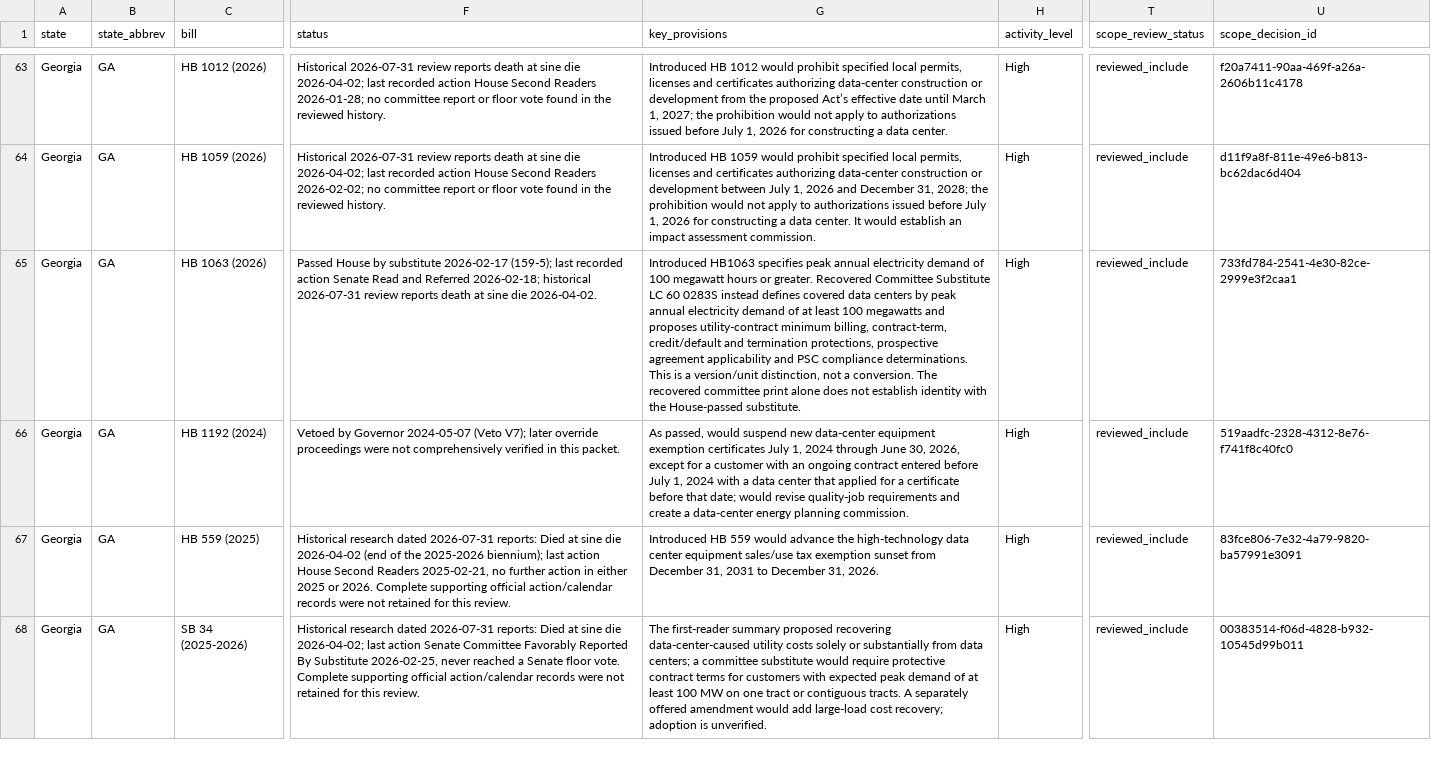
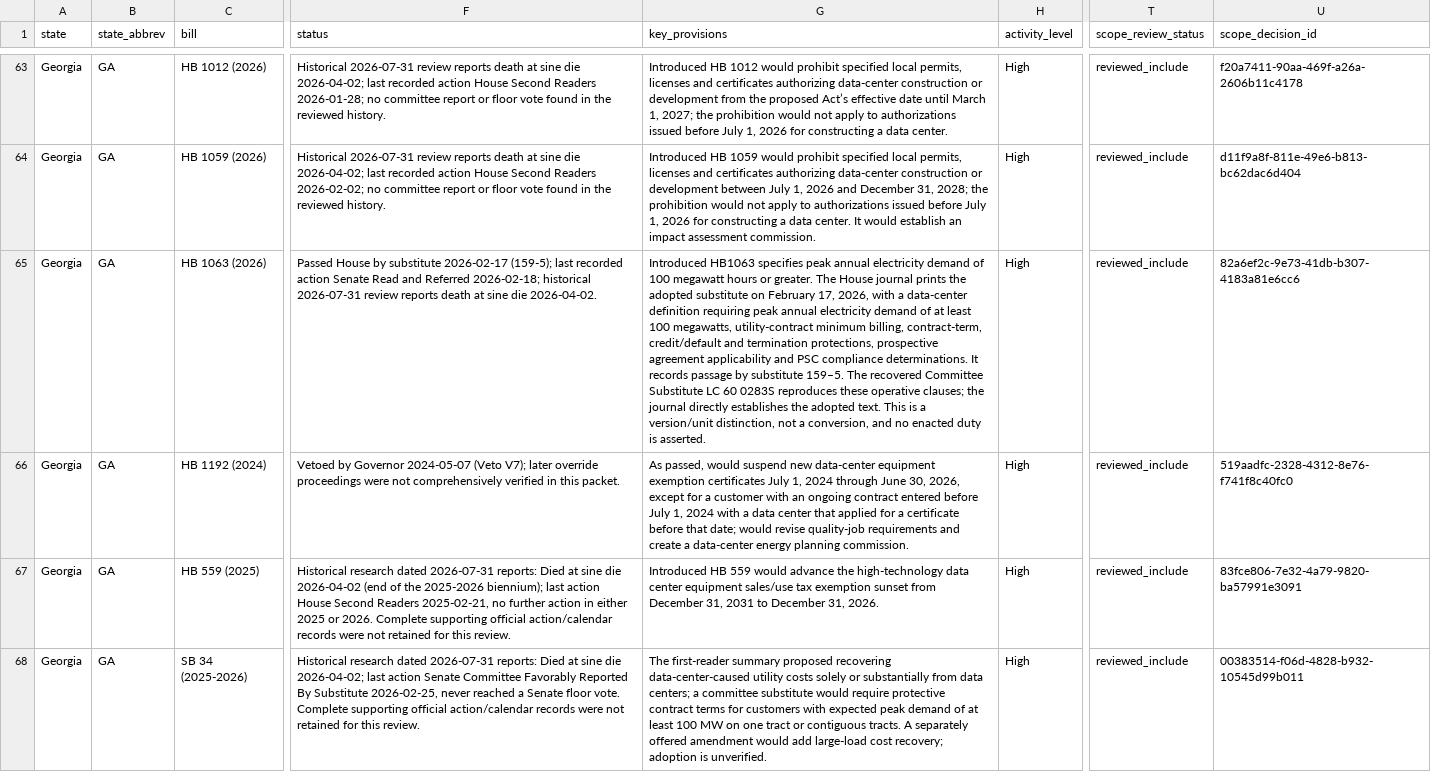
Before and after one commit to mjbommar/moratorium-data-2026, a CSV file: data/policy-scope/all-annotated.csv, drawn as a sheet; only a part is shown, gaps mark what is left out; the diff names each change by its address in the sheet, - before the commit and + after, or states it on an @@ line.

Commit message:
Verify adopted Georgia substitute and clear three QA holds

```diff
--- a/data/policy-scope/all-annotated.csv
+++ b/data/policy-scope/all-annotated.csv
-G65 (key_provisions): …or greater. Recovered Committee Substitute LC 60 0283S instead defines covered data centers by peak annual electricity demand of at least 100 megawatts and proposes utility-contract minimum billing, contract-term, credit/default and termination protections, prospective agreement applicability and PSC compliance determinations. This is a version/unit distinction, not a conversion. The recovered committee print alone does not establish identity with the House-passed substitute.
+G65 (key_provisions): …or greater. The House journal prints the adopted substitute on February 17, 2026, with a data-center definition requiring peak annual electricity demand of at least 100 megawatts, utility-contract minimum billing, contract-term, credit/default and termination protections, prospective agreement applicability and PSC compliance determinations. It records passage by substitute 159–5. The recovered Committee Substitute LC 60 0283S reproduces these operative clauses; the journal directly establishes the adopted text. This is a version/unit distinction, not a conversion, and no enacted duty is asserted.
-U65 (scope_decision_id): 733fd784-2541-4e30-82ce-2999e3f2caa1
+U65 (scope_decision_id): 82a6ef2c-9e73-41db-b307-4183a81e6cc6
```
Also changed, not shown: data/policy-scope/not-explicitly-excluded-candidates.csv, data/policy-scope/reviewed-included.csv, 20 other files.
